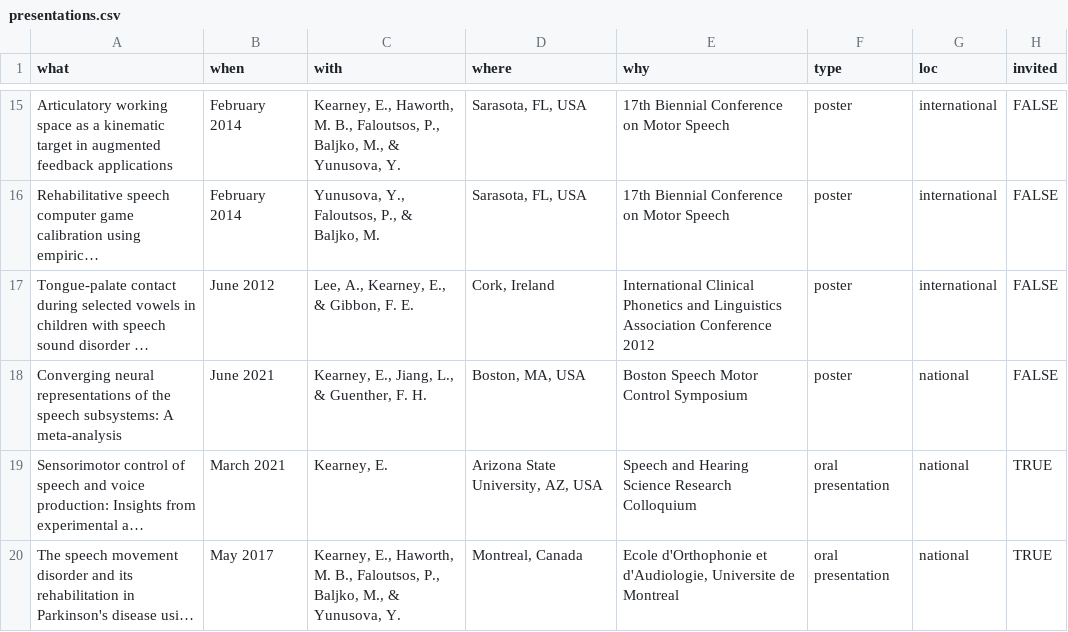
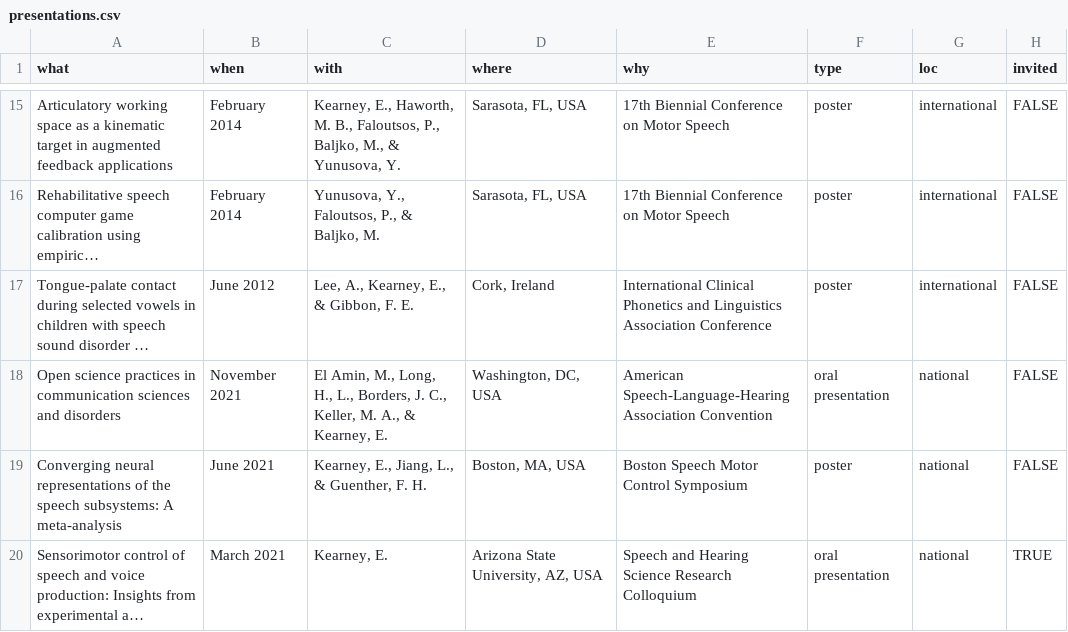
Before and after one commit to elainekearney/cv, a CSV file: data/presentations.csv, drawn as a sheet; only a part is shown, gaps mark what is left out; the shorter side is filled out with more unchanged rows; long unchanged cells end in …; the diff names each change by its address in the sheet, - before the commit and + after, or states it on an @@ line.

Commit message:
ASHA presentation

```diff
--- a/data/presentations.csv
+++ b/data/presentations.csv
-E17 (why): …Association Conference 2012
+E17 (why): …Association Conference
+row 18: Open science practices in communication sciences and disorders | November 2021 | El Amin, M., Long, H., L., Borders, J. C., Keller, M. A., & Kearney, E. | Washington, DC, USA | American Speech-Language-Hearing Association Convention | oral presentation | national | FALSE
```
